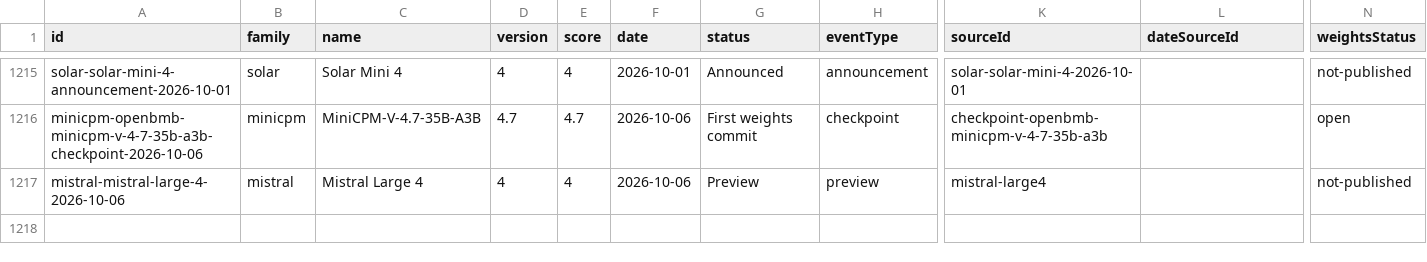
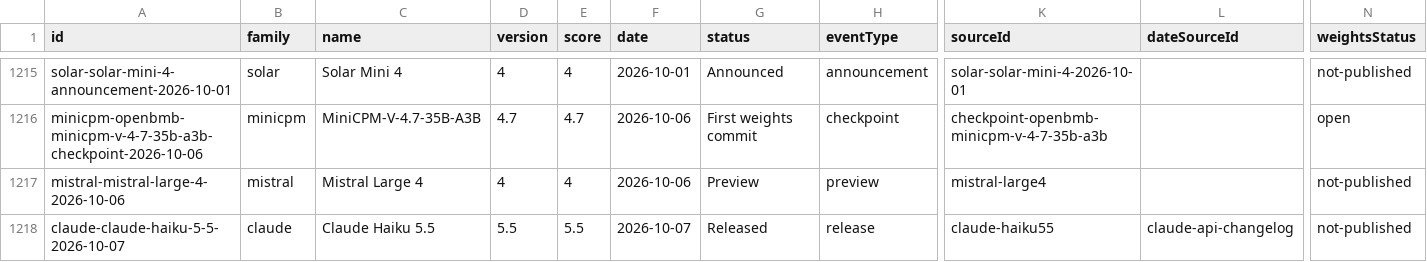
Before and after one commit to procrastinine/versionbench, a CSV file: data/releases.csv, drawn as a sheet; only a part is shown, gaps mark what is left out; rows hold the shown columns only; the diff names each change by its address in the sheet, - before the commit and + after, or states it on an @@ line.

Commit message:
Add Claude Haiku 5.5 release

```diff
--- a/data/releases.csv
+++ b/data/releases.csv
+row 1218: claude-claude-haiku-5-5-2026-10-07 | claude | Claude Haiku 5.5 | 5.5 | 5.5 | 2026-10-07 | Released | release | claude-haiku55 | claude-api-changelog | not-published
```
Also changed, not shown: data/family-stats.csv, data/sources.csv, 6 other files.
